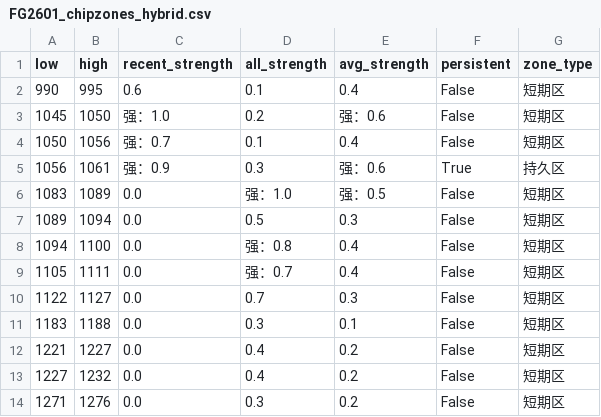
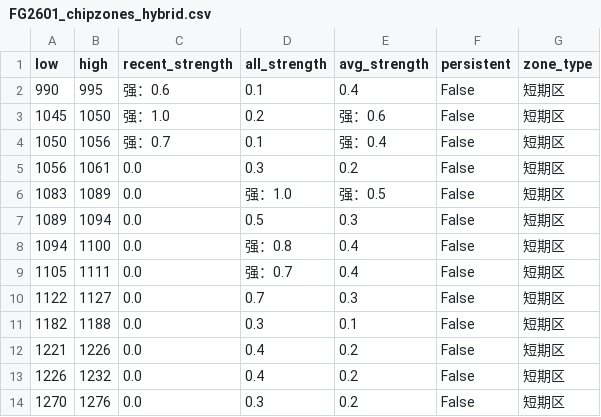
Before and after one commit to CMUJIN/trading, a CSV file: docs/FG2601/FG2601_chipzones_hybrid.csv, drawn as a sheet.

```diff
--- a/docs/FG2601/FG2601_chipzones_hybrid.csv
+++ b/docs/FG2601/FG2601_chipzones_hybrid.csv
@@ -1,6 +1,6 @@
 low,high,recent_strength,all_strength,avg_strength,persistent,zone_type
-990,995,0.6,0.1,0.4,False,短期区
+990,995,强：0.6,0.1,0.4,False,短期区
 1045,1050,强：1.0,0.2,强：0.6,False,短期区
-1050,1056,强：0.7,0.1,0.4,False,短期区
-1056,1061,强：0.9,0.3,强：0.6,True,持久区
+1050,1056,强：0.7,0.1,强：0.4,False,短期区
+1056,1061,0.0,0.3,0.2,False,短期区
 1083,1089,0.0,强：1.0,强：0.5,False,短期区
@@ -10,5 +10,5 @@
 1122,1127,0.0,0.7,0.3,False,短期区
-1183,1188,0.0,0.3,0.1,False,短期区
-1221,1227,0.0,0.4,0.2,False,短期区
-1227,1232,0.0,0.4,0.2,False,短期区
-1271,1276,0.0,0.3,0.2,False,短期区
+1182,1188,0.0,0.3,0.1,False,短期区
+1221,1226,0.0,0.4,0.2,False,短期区
+1226,1232,0.0,0.4,0.2,False,短期区
+1270,1276,0.0,0.3,0.2,False,短期区
```
Also changed, not shown: 2 other files.
